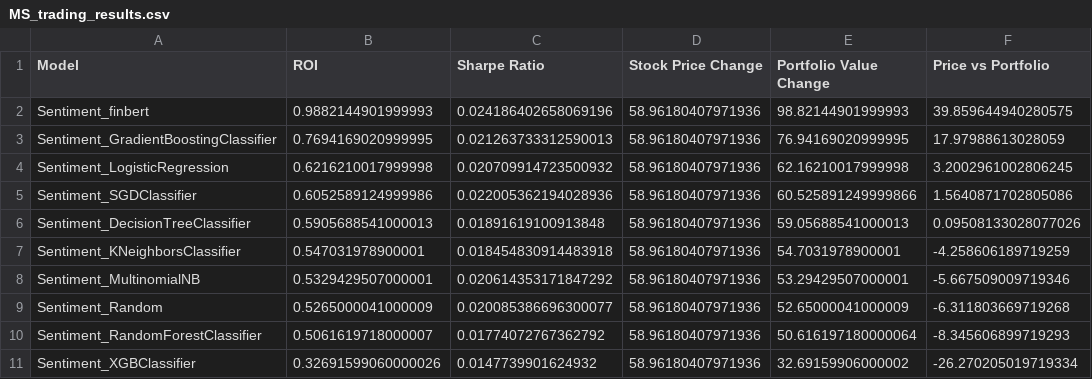
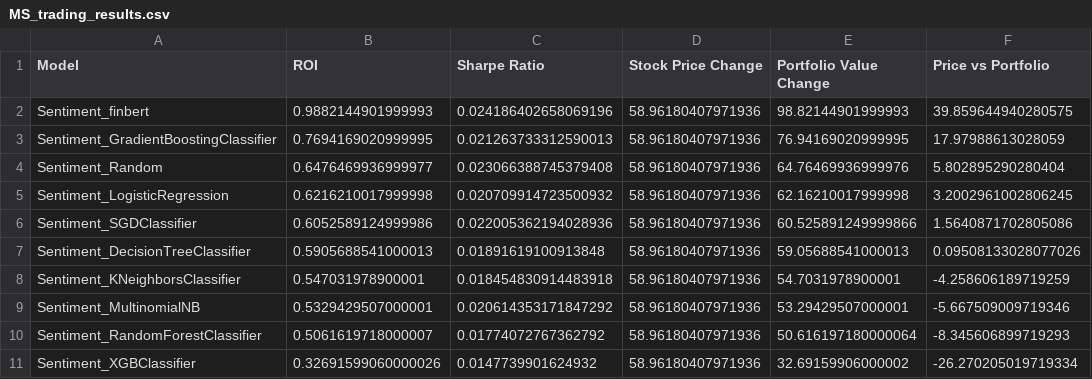
Before and after one commit to jamescalnan/Learning-From-Data-Coursework, a CSV file: results/MS/MS_trading_results.csv, drawn as a sheet; removed rows and columns are numbered as before the commit, all else as after; the diff names each change by its address in the sheet, - before the commit and + after, or states it on an @@ line.

```diff
--- a/results/MS/MS_trading_results.csv
+++ b/results/MS/MS_trading_results.csv
+row 4: Sentiment_Random | 0.6476469936999977 | 0.023066388745379408 | 58.96180407971936 | 64.76469936999976 | 5.802895290280404
-row 9: Sentiment_Random | 0.5265000041000009 | 0.020085386696300077 | 58.96180407971936 | 52.65000041000009 | -6.311803669719268
```
Also changed, not shown: results/MRK/MRK_edge.csv, results/MRK/MRK_trading_results.csv, 26 other files.
